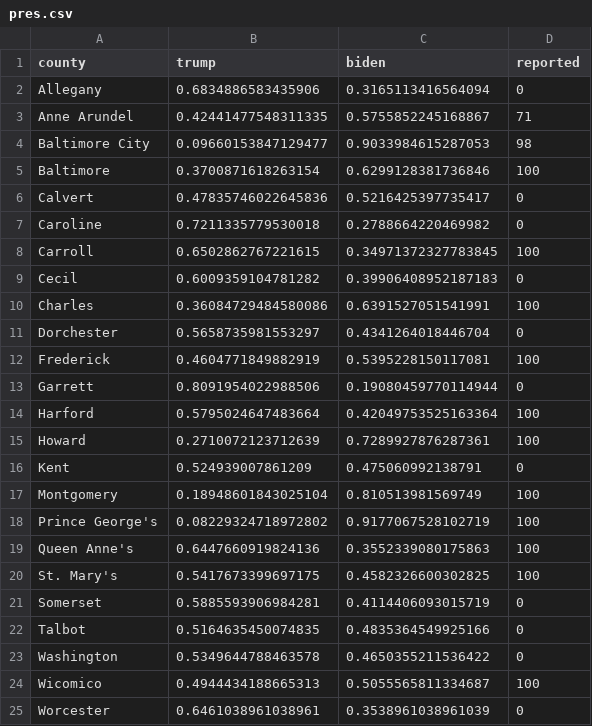
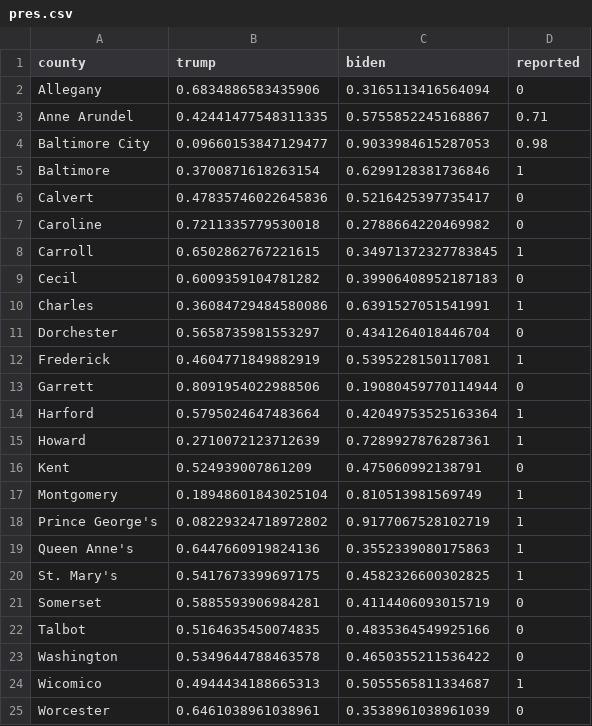
Before and after one commit to prayaggordy/Election-Day-map, a CSV file: pres.csv, drawn as a sheet.

Commit message:
data

```diff
--- a/pres.csv
+++ b/pres.csv
@@ -2,20 +2,20 @@ county,trump,biden,reported
 Allegany,0.6834886583435906,0.3165113416564094,0
-Anne Arundel,0.42441477548311335,0.5755852245168867,71
-Baltimore City,0.09660153847129477,0.9033984615287053,98
-Baltimore,0.3700871618263154,0.6299128381736846,100
+Anne Arundel,0.42441477548311335,0.5755852245168867,0.71
+Baltimore City,0.09660153847129477,0.9033984615287053,0.98
+Baltimore,0.3700871618263154,0.6299128381736846,1
 Calvert,0.47835746022645836,0.5216425397735417,0
 Caroline,0.7211335779530018,0.2788664220469982,0
-Carroll,0.6502862767221615,0.34971372327783845,100
+Carroll,0.6502862767221615,0.34971372327783845,1
 Cecil,0.6009359104781282,0.39906408952187183,0
-Charles,0.36084729484580086,0.6391527051541991,100
+Charles,0.36084729484580086,0.6391527051541991,1
 Dorchester,0.5658735981553297,0.4341264018446704,0
-Frederick,0.4604771849882919,0.5395228150117081,100
+Frederick,0.4604771849882919,0.5395228150117081,1
 Garrett,0.8091954022988506,0.19080459770114944,0
-Harford,0.5795024647483664,0.42049753525163364,100
-Howard,0.2710072123712639,0.7289927876287361,100
+Harford,0.5795024647483664,0.42049753525163364,1
+Howard,0.2710072123712639,0.7289927876287361,1
 Kent,0.524939007861209,0.475060992138791,0
-Montgomery,0.18948601843025104,0.810513981569749,100
-Prince George's,0.08229324718972802,0.9177067528102719,100
-Queen Anne's,0.6447660919824136,0.3552339080175863,100
-St. Mary's,0.5417673399697175,0.4582326600302825,100
+Montgomery,0.18948601843025104,0.810513981569749,1
+Prince George's,0.08229324718972802,0.9177067528102719,1
+Queen Anne's,0.6447660919824136,0.3552339080175863,1
+St. Mary's,0.5417673399697175,0.4582326600302825,1
 Somerset,0.5885593906984281,0.4114406093015719,0
@@ -23,3 +23,3 @@ Talbot,0.5164635450074835,0.4835364549925166,0
 Washington,0.5349644788463578,0.4650355211536422,0
-Wicomico,0.4944434188665313,0.5055565811334687,100
+Wicomico,0.4944434188665313,0.5055565811334687,1
 Worcester,0.6461038961038961,0.3538961038961039,0
```
Also changed, not shown: 1 other file.
